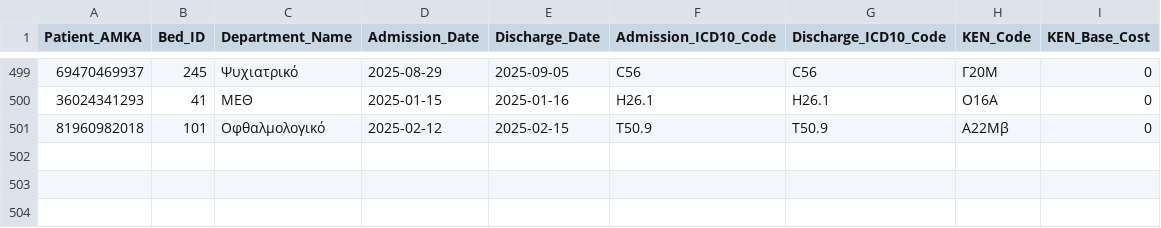
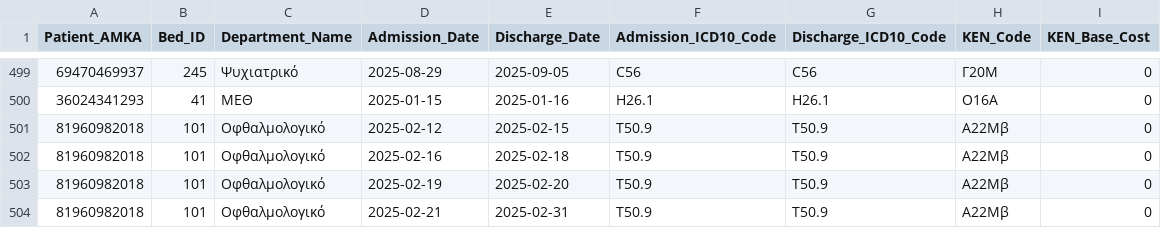
Before and after one commit to ntua-el22874/DB-Project-12, a CSV file: ListForDB_csv/Hospitalizations_Clean.csv, drawn as a sheet; only a part is shown, gaps mark what is left out; the diff names each change by its address in the sheet, - before the commit and + after, or states it on an @@ line.

```diff
--- a/ListForDB_csv/Hospitalizations_Clean.csv
+++ b/ListForDB_csv/Hospitalizations_Clean.csv
+row 502: 81960982018 | 101 | Οφθαλμολογικό | 2025-02-16 | 2025-02-18 | T50.9 | T50.9 | Α22Μβ | 0
+row 503: 81960982018 | 101 | Οφθαλμολογικό | 2025-02-19 | 2025-02-20 | T50.9 | T50.9 | Α22Μβ | 0
+row 504: 81960982018 | 101 | Οφθαλμολογικό | 2025-02-21 | 2025-02-31 | T50.9 | T50.9 | Α22Μβ | 0
```
Also changed, not shown: 2 other files.
